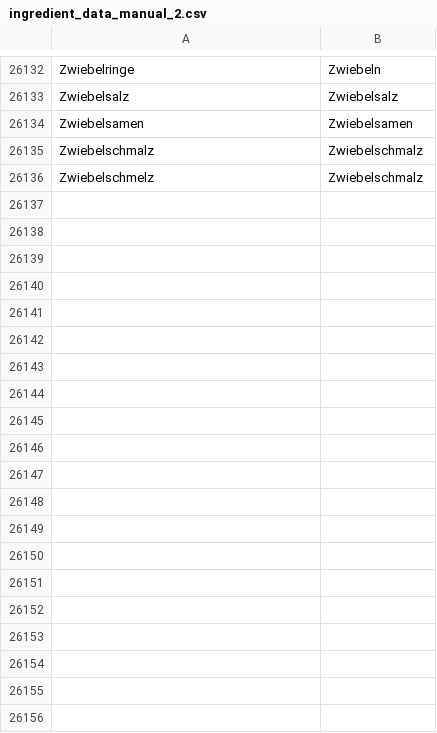
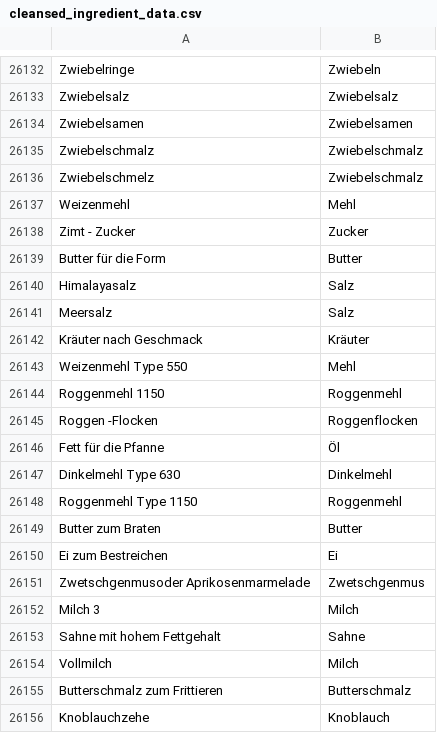
Before and after one commit to silvia-ivanova-github-rep/distant-reading-taste, a CSV file: DistantReadingTaste/Scripts/cleansed_ingredient_data.csv (was DistantReadingTaste/Scripts/ingredient_data_manual_2.csv), drawn as a sheet; only a part is shown, gaps mark what is left out; the diff covers the shown part only.

Commit message:
update und structure scripts

```diff
--- a/DistantReadingTaste/Scripts/ingredient_data_manual_2.csv
+++ b/DistantReadingTaste/Scripts/cleansed_ingredient_data.csv
@@ -26136 +26136,21 @@ Zwiebelschmalz,Zwiebelschmalz
 Zwiebelschmelz,Zwiebelschmalz
+Weizenmehl,Mehl
+Zimt - Zucker,Zucker
+Butter für die Form,Butter
+Himalayasalz,Salz
+Meersalz,Salz
+Kräuter nach Geschmack,Kräuter
+Weizenmehl Type 550,Mehl
+Roggenmehl 1150,Roggenmehl
+Roggen -Flocken,Roggenflocken
+Fett für die Pfanne,Öl
+Dinkelmehl Type 630,Dinkelmehl
+Roggenmehl Type 1150,Roggenmehl
+Butter zum Braten,Butter
+Ei zum Bestreichen,Ei
+Zwetschgenmusoder Aprikosenmarmelade,Zwetschgenmus
+Milch 3,Milch
+Sahne mit hohem Fettgehalt,Sahne
+Vollmilch,Milch
+Butterschmalz zum Frittieren,Butterschmalz
+Knoblauchzehe,Knoblauch
```
Also changed, not shown: 11 added rows elsewhere in this file, 13 other files.
